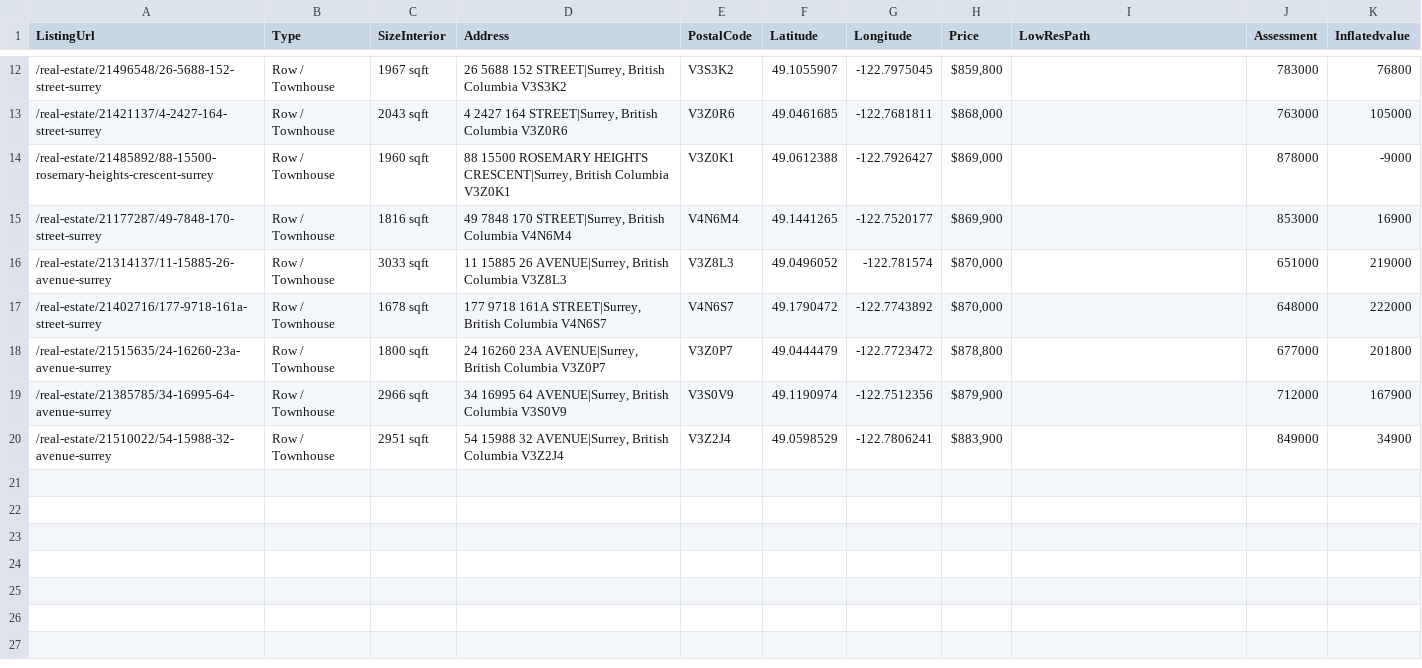
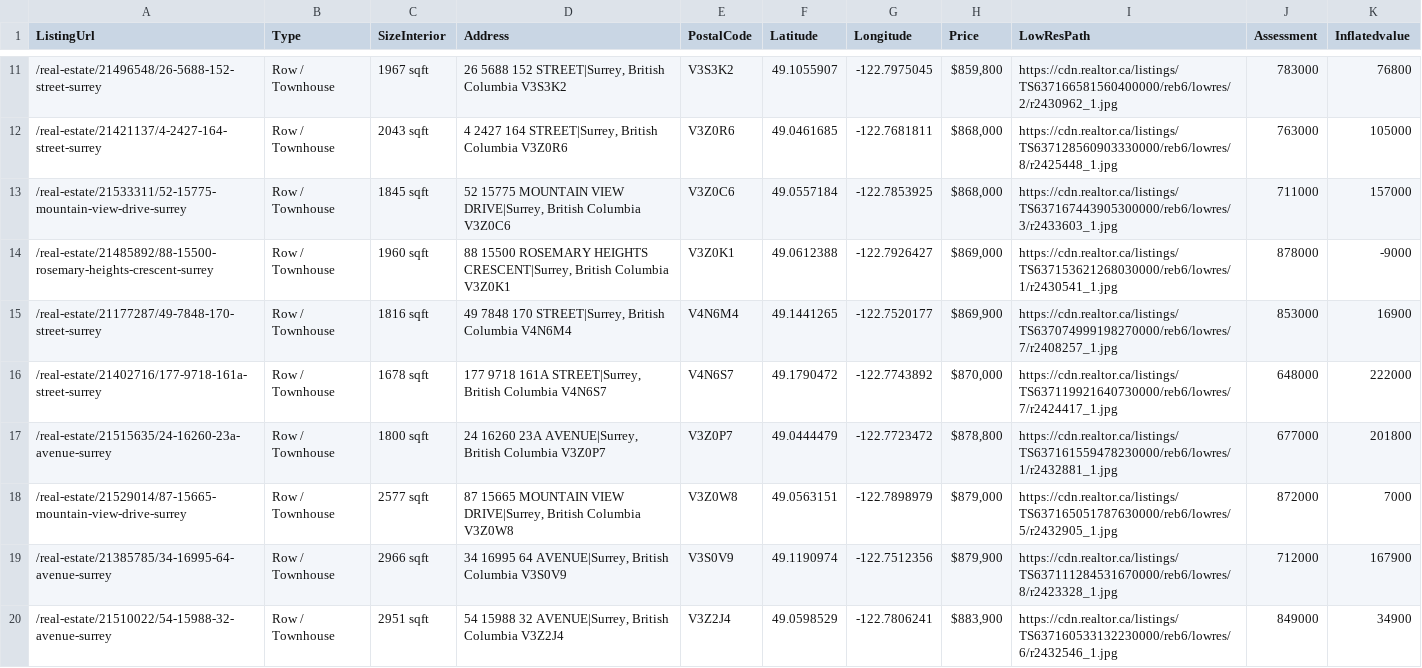
Before and after one commit to dmcilroy/python-course, a CSV file: realtoredge-app/data/property-analysis.csv, drawn as a sheet; only a part is shown, gaps mark what is left out; the diff covers the shown part only.

```diff
--- a/realtoredge-app/data/property-analysis.csv
+++ b/realtoredge-app/data/property-analysis.csv
@@ -12,9 +11,10 @@ ListingUrl,Type,SizeInterior,Address,PostalCode,Latitude,Longitude,Price,LowResP
-/real-estate/21496548/26-5688-152-street-surrey,Row / Townhouse,1967 sqft,"26 5688 152 STREET|Surrey, British Columbia V3S3K2",V3S3K2,49.1055907,-122.7975045,"$859,800",,783000,76800
-/real-estate/21421137/4-2427-164-street-surrey,Row / Townhouse,2043 sqft,"4 2427 164 STREET|Surrey, British Columbia V3Z0R6",V3Z0R6,49.0461685,-122.7681811,"$868,000",,763000,105000
-/real-estate/21485892/88-15500-rosemary-heights-crescent-surrey,Row / Townhouse,1960 sqft,"88 15500 ROSEMARY HEIGHTS CRESCENT|Surrey, British Columbia V3Z0K1",V3Z0K1,49.0612388,-122.7926427,"$869,000",,878000,-9000
-/real-estate/21177287/49-7848-170-street-surrey,Row / Townhouse,1816 sqft,"49 7848 170 STREET|Surrey, British Columbia V4N6M4",V4N6M4,49.1441265,-122.7520177,"$869,900",,853000,16900
-/real-estate/21314137/11-15885-26-avenue-surrey,Row / Townhouse,3033 sqft,"11 15885 26 AVENUE|Surrey, British Columbia V3Z8L3",V3Z8L3,49.0496052,-122.781574,"$870,000",,651000,219000
-/real-estate/21402716/177-9718-161a-street-surrey,Row / Townhouse,1678 sqft,"177 9718 161A STREET|Surrey, British Columbia V4N6S7",V4N6S7,49.1790472,-122.7743892,"$870,000",,648000,222000
-/real-estate/21515635/24-16260-23a-avenue-surrey,Row / Townhouse,1800 sqft,"24 16260 23A AVENUE|Surrey, British Columbia V3Z0P7",V3Z0P7,49.0444479,-122.7723472,"$878,800",,677000,201800
-/real-estate/21385785/34-16995-64-avenue-surrey,Row / Townhouse,2966 sqft,"34 16995 64 AVENUE|Surrey, British Columbia V3S0V9",V3S0V9,49.1190974,-122.7512356,"$879,900",,712000,167900
-/real-estate/21510022/54-15988-32-avenue-surrey,Row / Townhouse,2951 sqft,"54 15988 32 AVENUE|Surrey, British Columbia V3Z2J4",V3Z2J4,49.0598529,-122.7806241,"$883,900",,849000,34900
+/real-estate/21496548/26-5688-152-street-surrey,Row / Townhouse,1967 sqft,"26 5688 152 STREET|Surrey, British Columbia V3S3K2",V3S3K2,49.1055907,-122.7975045,"$859,800",https://cdn.realtor.ca/listings/TS637166581560400000/reb6/lowres/2/r2430962_1.jpg,783000,76800
+/real-estate/21421137/4-2427-164-street-surrey,Row / Townhouse,2043 sqft,"4 2427 164 STREET|Surrey, British Columbia V3Z0R6",V3Z0R6,49.0461685,-122.7681811,"$868,000",https://cdn.realtor.ca/listings/TS637128560903330000/reb6/lowres/8/r2425448_1.jpg,763000,105000
+/real-estate/21533311/52-15775-mountain-view-drive-surrey,Row / Townhouse,1845 sqft,"52 15775 MOUNTAIN VIEW DRIVE|Surrey, British Columbia V3Z0C6",V3Z0C6,49.0557184,-122.7853925,"$868,000",https://cdn.realtor.ca/listings/TS637167443905300000/reb6/lowres/3/r2433603_1.jpg,711000,157000
+/real-estate/21485892/88-15500-rosemary-heights-crescent-surrey,Row / Townhouse,1960 sqft,"88 15500 ROSEMARY HEIGHTS CRESCENT|Surrey, British Columbia V3Z0K1",V3Z0K1,49.0612388,-122.7926427,"$869,000",https://cdn.realtor.ca/listings/TS637153621268030000/reb6/lowres/1/r2430541_1.jpg,878000,-9000
+/real-estate/21177287/49-7848-170-street-surrey,Row / Townhouse,1816 sqft,"49 7848 170 STREET|Surrey, British Columbia V4N6M4",V4N6M4,49.1441265,-122.7520177,"$869,900",https://cdn.realtor.ca/listings/TS637074999198270000/reb6/lowres/7/r2408257_1.jpg,853000,16900
+/real-estate/21402716/177-9718-161a-street-surrey,Row / Townhouse,1678 sqft,"177 9718 161A STREET|Surrey, British Columbia V4N6S7",V4N6S7,49.1790472,-122.7743892,"$870,000",https://cdn.realtor.ca/listings/TS637119921640730000/reb6/lowres/7/r2424417_1.jpg,648000,222000
+/real-estate/21515635/24-16260-23a-avenue-surrey,Row / Townhouse,1800 sqft,"24 16260 23A AVENUE|Surrey, British Columbia V3Z0P7",V3Z0P7,49.0444479,-122.7723472,"$878,800",https://cdn.realtor.ca/listings/TS637161559478230000/reb6/lowres/1/r2432881_1.jpg,677000,201800
+/real-estate/21529014/87-15665-mountain-view-drive-surrey,Row / Townhouse,2577 sqft,"87 15665 MOUNTAIN VIEW DRIVE|Surrey, British Columbia V3Z0W8",V3Z0W8,49.0563151,-122.7898979,"$879,000",https://cdn.realtor.ca/listings/TS637165051787630000/reb6/lowres/5/r2432905_1.jpg,872000,7000
+/real-estate/21385785/34-16995-64-avenue-surrey,Row / Townhouse,2966 sqft,"34 16995 64 AVENUE|Surrey, British Columbia V3S0V9",V3S0V9,49.1190974,-122.7512356,"$879,900",https://cdn.realtor.ca/listings/TS637111284531670000/reb6/lowres/8/r2423328_1.jpg,712000,167900
+/real-estate/21510022/54-15988-32-avenue-surrey,Row / Townhouse,2951 sqft,"54 15988 32 AVENUE|Surrey, British Columbia V3Z2J4",V3Z2J4,49.0598529,-122.7806241,"$883,900",https://cdn.realtor.ca/listings/TS637160533132230000/reb6/lowres/6/r2432546_1.jpg,849000,34900
```
Also changed, not shown: 1 removed row and 9 edited cells elsewhere in this file, 4 other files.
